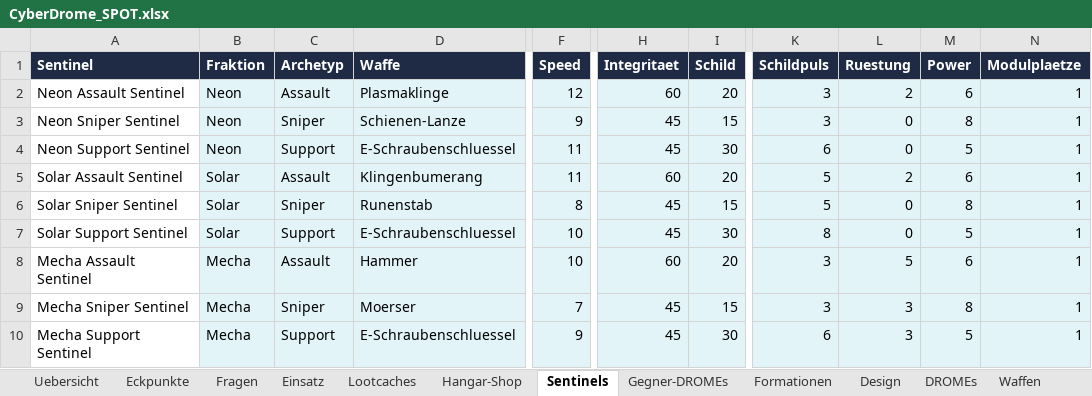
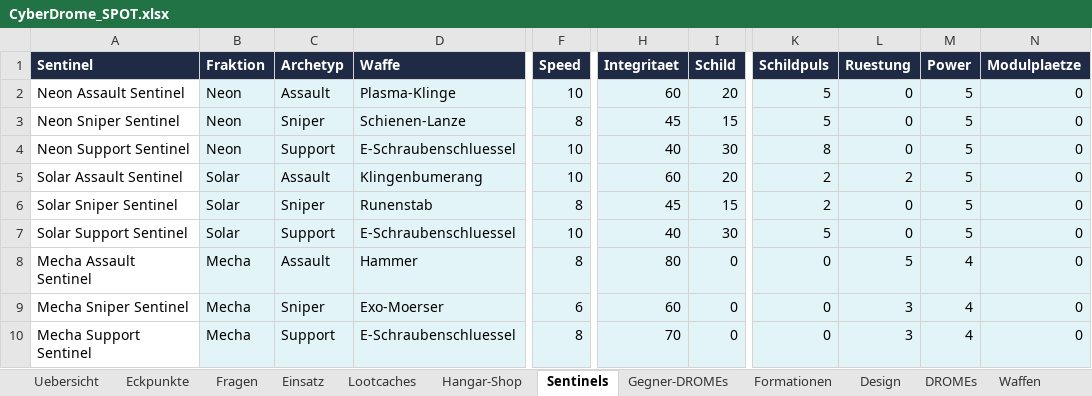
Before and after one commit to Longuspong/CyberDrome, an Excel workbook: docs/spot/CyberDrome_SPOT.xlsx, sheet Sentinels, drawn as a sheet; only a part is shown, gaps mark what is left out; values as stored, in another font and other column widths than the file's, no borders; the diff covers the shown part only; the diff names each change by its address in the sheet, - before the commit and + after, or states it on an @@ line.

```diff
--- a/docs/spot/CyberDrome_SPOT.xlsx (sheet Sentinels)
+++ b/docs/spot/CyberDrome_SPOT.xlsx (sheet Sentinels)
-D2 (Waffe): Plasmaklinge
+D2 (Waffe): Plasma-Klinge
-F2 (Speed): 12
+F2 (Speed): 10
-K2:K3 (Schildpuls): 3
+K2:K3 (Schildpuls): 5
-L2 (Ruestung): 2
+L2 (Ruestung): 0
-M2 (Power): 6
+M2 (Power): 5
-N2:N10 (Modulplaetze): 1
+N2:N10 (Modulplaetze): 0
-F3 (Speed): 9
+F3 (Speed): 8
-M3 (Power): 8
+M3 (Power): 5
-F4:F5 (Speed): 11
+F4:F5 (Speed): 10
-H4 (Integritaet): 45
+H4 (Integritaet): 40
-K4 (Schildpuls): 6
+K4 (Schildpuls): 8
-K5:K6 (Schildpuls): 5
+K5:K6 (Schildpuls): 2
-M5 (Power): 6
+M5 (Power): 5
-M6 (Power): 8
+M6 (Power): 5
-H7 (Integritaet): 45
+H7 (Integritaet): 40
-K7 (Schildpuls): 8
+K7 (Schildpuls): 5
-F8 (Speed): 10
+F8 (Speed): 8
-H8 (Integritaet): 60
+H8 (Integritaet): 80
-I8 (Schild): 20
+I8 (Schild): 0
-K8:K9 (Schildpuls): 3
+K8:K9 (Schildpuls): 0
-M8 (Power): 6
+M8 (Power): 4
-D9 (Waffe): Moerser
+D9 (Waffe): Exo-Moerser
-F9 (Speed): 7
+F9 (Speed): 6
-H9 (Integritaet): 45
+H9 (Integritaet): 60
-I9 (Schild): 15
+I9 (Schild): 0
-M9 (Power): 8
+M9 (Power): 4
-F10 (Speed): 9
+F10 (Speed): 8
-H10 (Integritaet): 45
+H10 (Integritaet): 70
-I10 (Schild): 30
+I10 (Schild): 0
-K10 (Schildpuls): 6
+K10 (Schildpuls): 0
-M10 (Power): 5
+M10 (Power): 4
```
Also changed, not shown: 1 added row, 1 removed row, 22 edited cells and cell formats elsewhere in this sheet, sheet Eckpunkte, sheet Offene Punkte, sheet Fragen, sheet Gegnerteams, sheet Einheiten, sheet Fraktionen, 5 more sheets, 19 other files.
